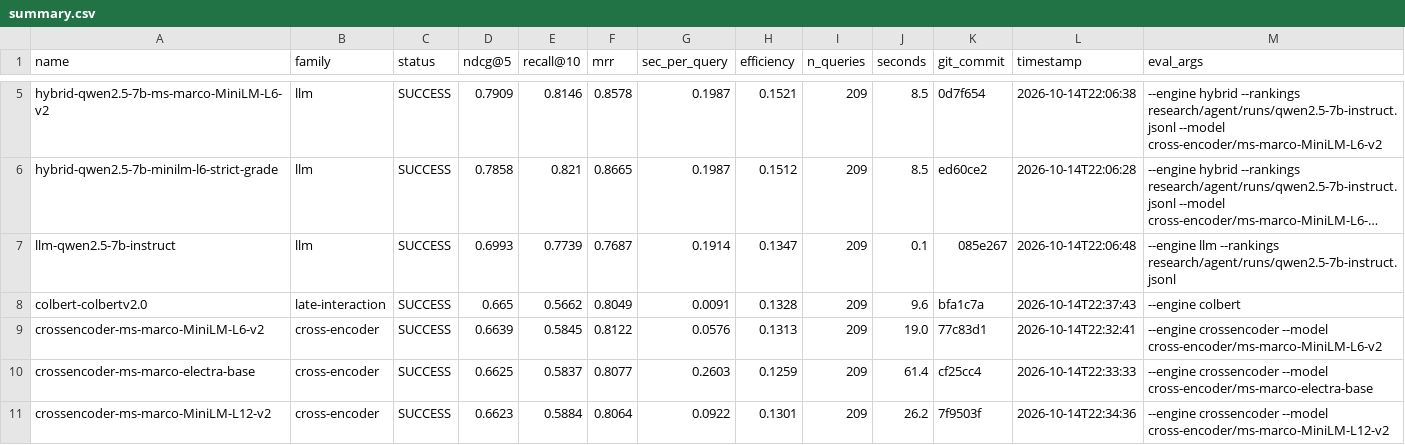
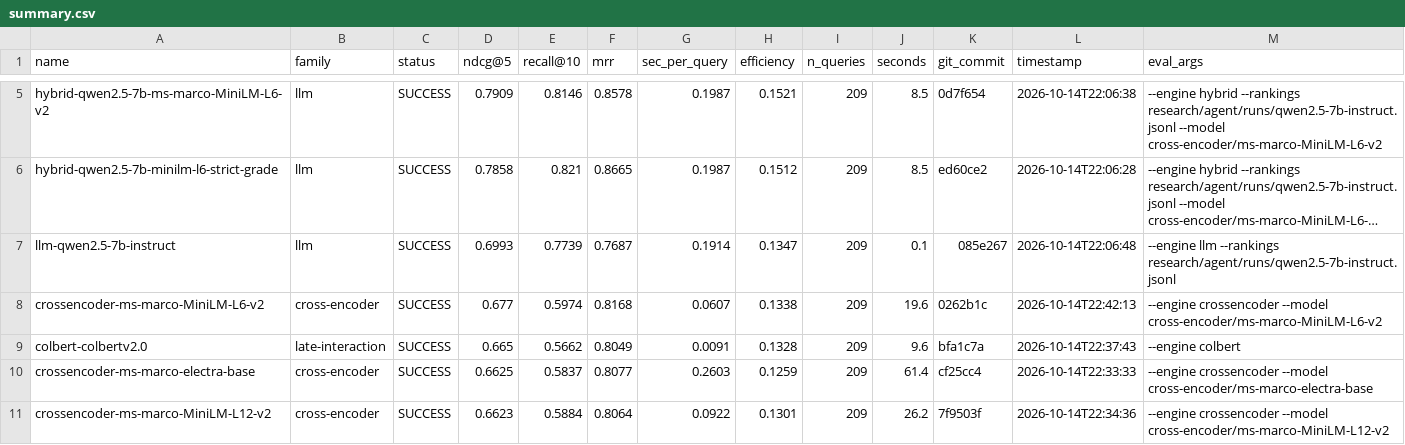
Before and after one commit to ahsank/restaurant-search, a CSV file: research/agent/summary.csv, drawn as a sheet; only a part is shown, gaps mark what is left out; long unchanged cells end in …; removed rows and columns are numbered as before the commit, all else as after; the diff names each change by its address in the sheet, - before the commit and + after, or states it on an @@ line.

Commit message:
Agent iter 41: run_experiment crossencoder-ms-marco-MiniLM-L6-v2

```diff
--- a/research/agent/summary.csv
+++ b/research/agent/summary.csv
+row 8: crossencoder-ms-marco-MiniLM-L6-v2 | cross-encoder | SUCCESS | 0.677 | 0.5974 | 0.8168 | 0.0607 | 0.1338 | 209 | 19.6 | 0262b1c | 2026-10-14T22:42:13 | --engine crossencoder --model cross-encoder/ms-marco-MiniLM-L6-v2
-row 9: crossencoder-ms-marco-MiniLM-L6-v2 | cross-encoder | SUCCESS | 0.6639 | 0.5845 | 0.8122 | 0.0576 | 0.1313 | 209 | 19.0 | 77c83d1 | 2026-10-14T22:32:41 | --engine crossencoder --model cross-encoder/ms-marco-MiniLM-L6-v2
```
Also changed, not shown: 5 other files.
